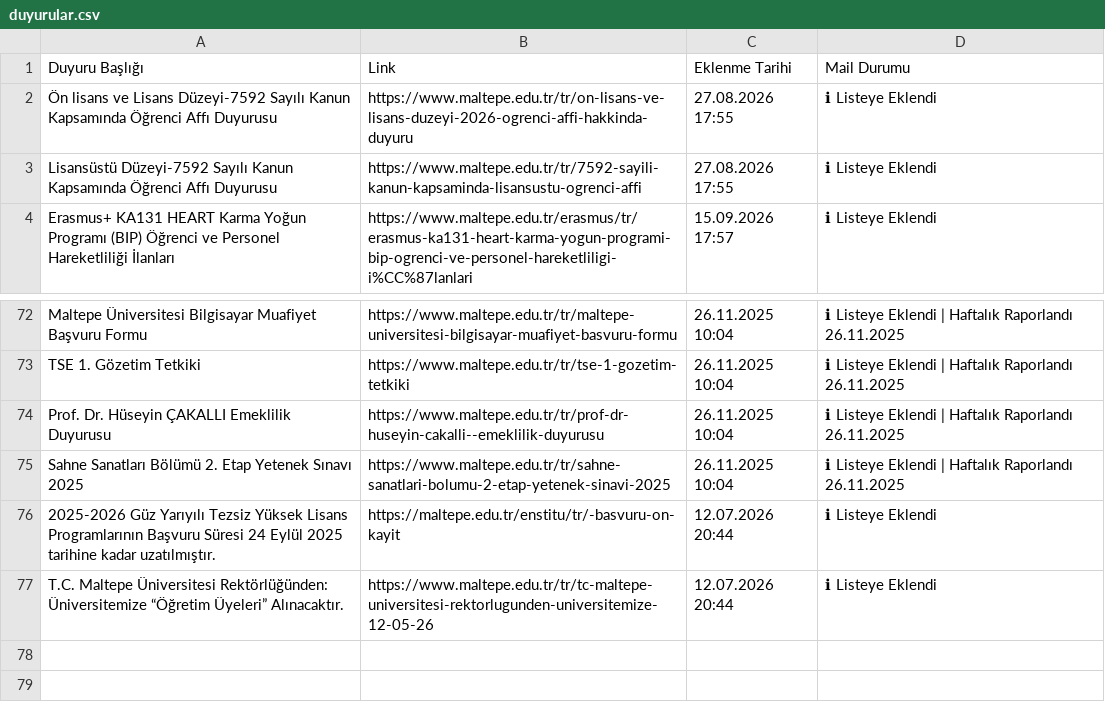
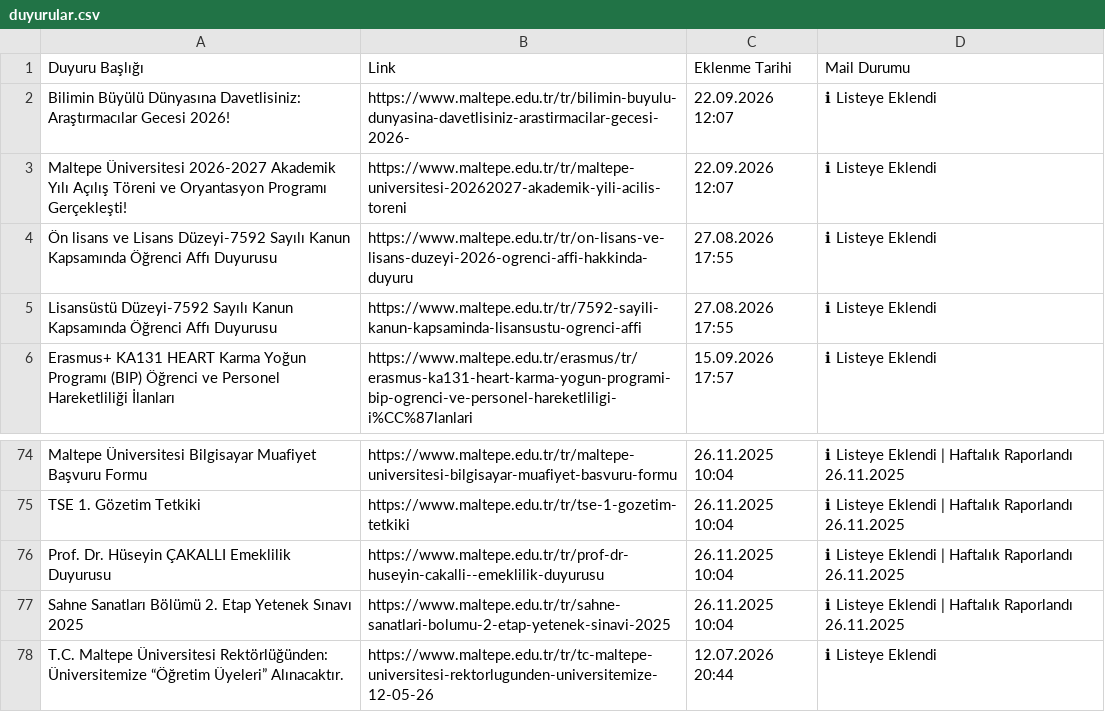
Before and after one commit to erdalyaslica/MAU-Duyuru, a CSV file: data/duyurular.csv, drawn as a sheet; only a part is shown, gaps mark what is left out; removed rows and columns are numbered as before the commit, all else as after; the diff names each change by its address in the sheet, - before the commit and + after, or states it on an @@ line.

```diff
--- a/data/duyurular.csv
+++ b/data/duyurular.csv
+row 2: Bilimin Büyülü Dünyasına Davetlisiniz: Araştırmacılar Gecesi 2026! | https://www.maltepe.edu.tr/tr/bilimin-buyulu-dunyasina-davetlisiniz-arastirmacilar-gecesi-2026- | 22.09.2026 12:07 | ℹ Listeye Eklendi
+row 3: Maltepe Üniversitesi 2026-2027 Akademik Yılı Açılış Töreni ve Oryantasyon Programı Gerçekleşti! | https://www.maltepe.edu.tr/tr/maltepe-universitesi-20262027-akademik-yili-acilis-toreni | 22.09.2026 12:07 | ℹ Listeye Eklendi
-row 76: 2025-2026 Güz Yarıyılı Tezsiz Yüksek Lisans Programlarının Başvuru Süresi 24 Eylül 2025 tarihine kadar uzatılmıştır. | https://maltepe.edu.tr/enstitu/tr/-basvuru-on-kayit | 12.07.2026 20:44 | ℹ Listeye Eklendi
```
